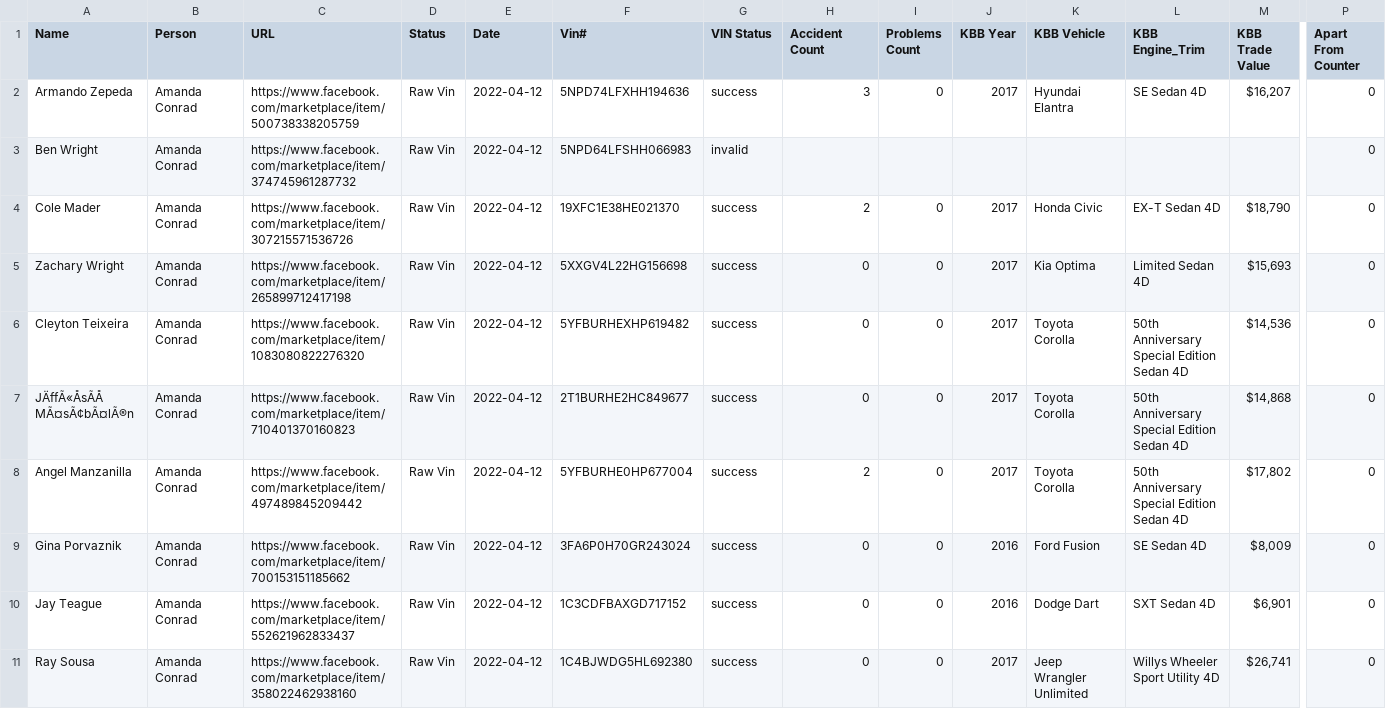
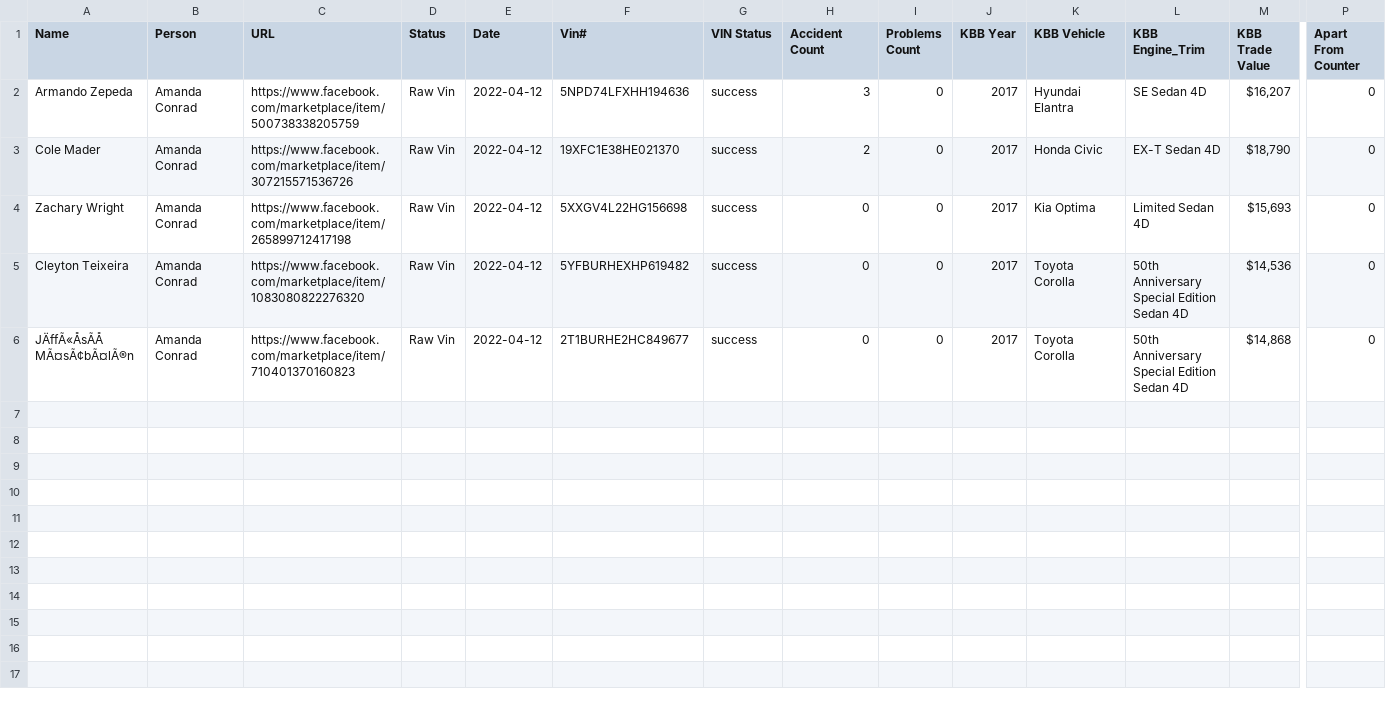
Before and after one commit to hanmadrin/vinCheck_server, a CSV file: output.csv, drawn as a sheet; only a part is shown, gaps mark what is left out; rows hold the shown columns only; the diff names each change by its address in the sheet, - before the commit and + after, or states it on an @@ line.

```diff
--- a/output.csv
+++ b/output.csv
-row 3: Ben Wright | Amanda Conrad | https://www.facebook.com/marketplace/item/374745961287732 | Raw Vin | 2022-04-12 | 5NPD64LFSHH066983 | invalid |  |  |  |  |  |  | 0
-row 8: Angel Manzanilla | Amanda Conrad | https://www.facebook.com/marketplace/item/497489845209442 | Raw Vin | 2022-04-12 | 5YFBURHE0HP677004 | success | 2 | 0 | 2017 | Toyota Corolla | 50th Anniversary Special Edition Sedan 4D | $17,802 | 0
-row 9: Gina Porvaznik | Amanda Conrad | https://www.facebook.com/marketplace/item/700153151185662 | Raw Vin | 2022-04-12 | 3FA6P0H70GR243024 | success | 0 | 0 | 2016 | Ford Fusion | SE Sedan 4D | $8,009 | 0
-row 10: Jay Teague | Amanda Conrad | https://www.facebook.com/marketplace/item/552621962833437 | Raw Vin | 2022-04-12 | 1C3CDFBAXGD717152 | success | 0 | 0 | 2016 | Dodge Dart | SXT Sedan 4D | $6,901 | 0
-row 11: Ray Sousa | Amanda Conrad | https://www.facebook.com/marketplace/item/358022462938160 | Raw Vin | 2022-04-12 | 1C4BJWDG5HL692380 | success | 0 | 0 | 2017 | Jeep Wrangler Unlimited | Willys Wheeler Sport Utility 4D | $26,741 | 0
```
Also changed, not shown: 6 other files.
